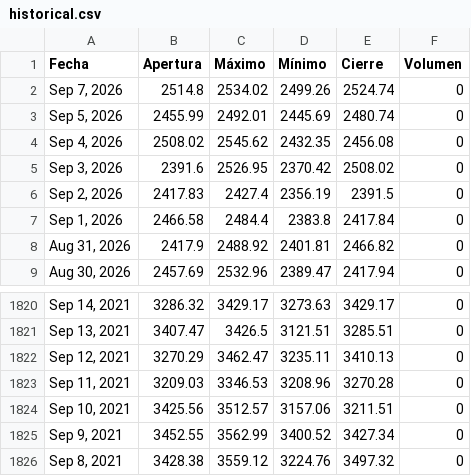
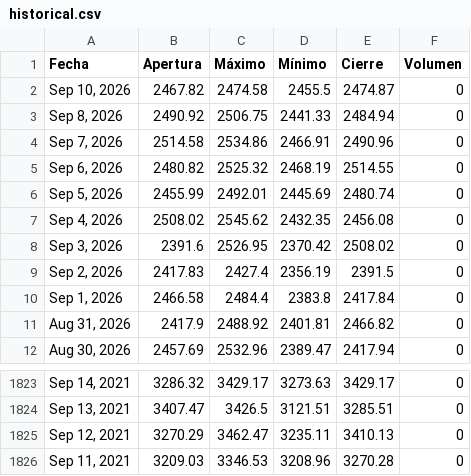
Before and after one commit to ElizabethAlzateM/ProyectoIntegrado5, a CSV file: src/proyecto/static/data/historical.csv, drawn as a sheet; only a part is shown, gaps mark what is left out.

```diff
--- a/src/proyecto/static/data/historical.csv
+++ b/src/proyecto/static/data/historical.csv
@@ -1,3 +1,6 @@
 Fecha,Apertura,Máximo,Mínimo,Cierre,Volumen
-"Sep 7, 2026",2514.8,2534.02,2499.26,2524.74,0
+"Sep 10, 2026",2467.82,2474.58,2455.5,2474.87,0
+"Sep 8, 2026",2490.92,2506.75,2441.33,2484.94,0
+"Sep 7, 2026",2514.58,2534.86,2466.91,2490.96,0
+"Sep 6, 2026",2480.82,2525.32,2468.19,2514.55,0
 "Sep 5, 2026",2455.99,2492.01,2445.69,2480.74,0
@@ -1823,4 +1826 @@ Fecha,Apertura,Máximo,Mínimo,Cierre,Volumen
 "Sep 11, 2021",3209.03,3346.53,3208.96,3270.28,0
-"Sep 10, 2021",3425.56,3512.57,3157.06,3211.51,0
-"Sep 9, 2021",3452.55,3562.99,3400.52,3427.34,0
-"Sep 8, 2021",3428.38,3559.12,3224.76,3497.32,0
```
Also changed, not shown: 2 other files.
